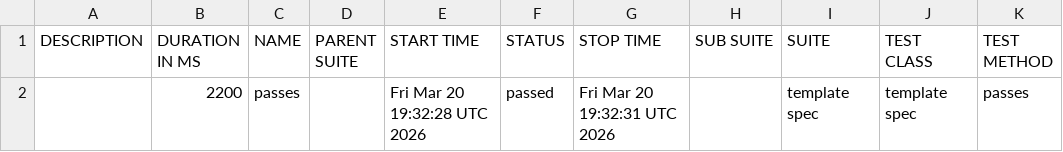
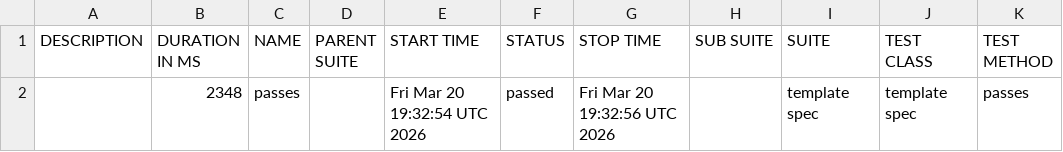
Before and after one commit to Gabrielndr/Portifolio-QA, a CSV file: cypress/data/suites.csv, drawn as a sheet.

```diff
--- a/cypress/data/suites.csv
+++ b/cypress/data/suites.csv
@@ -1,2 +1,2 @@
 "DESCRIPTION","DURATION IN MS","NAME","PARENT SUITE","START TIME","STATUS","STOP TIME","SUB SUITE","SUITE","TEST CLASS","TEST METHOD"
-"","2200","passes","","Fri Mar 20 19:32:28 UTC 2026","passed","Fri Mar 20 19:32:31 UTC 2026","","template spec","template spec","passes"
+"","2348","passes","","Fri Mar 20 19:32:54 UTC 2026","passed","Fri Mar 20 19:32:56 UTC 2026","","template spec","template spec","passes"
```
Also changed, not shown: 37 other files.
